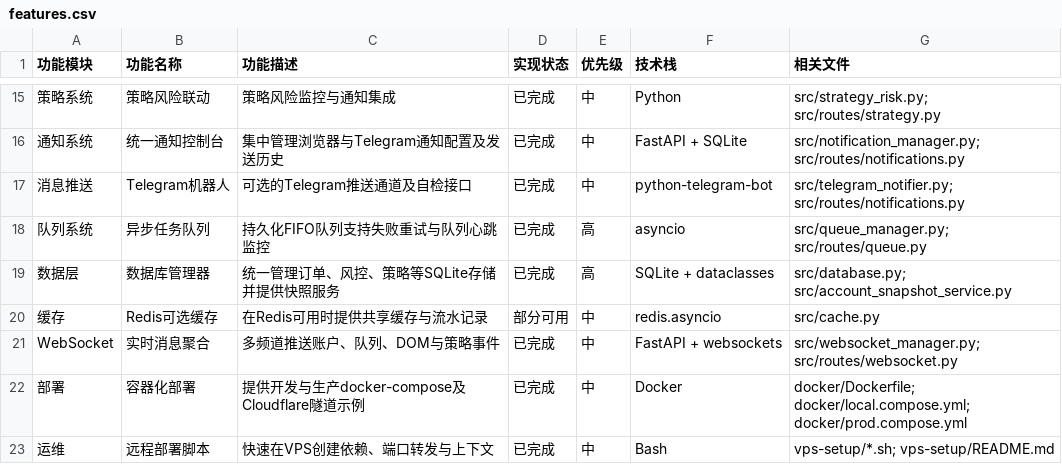
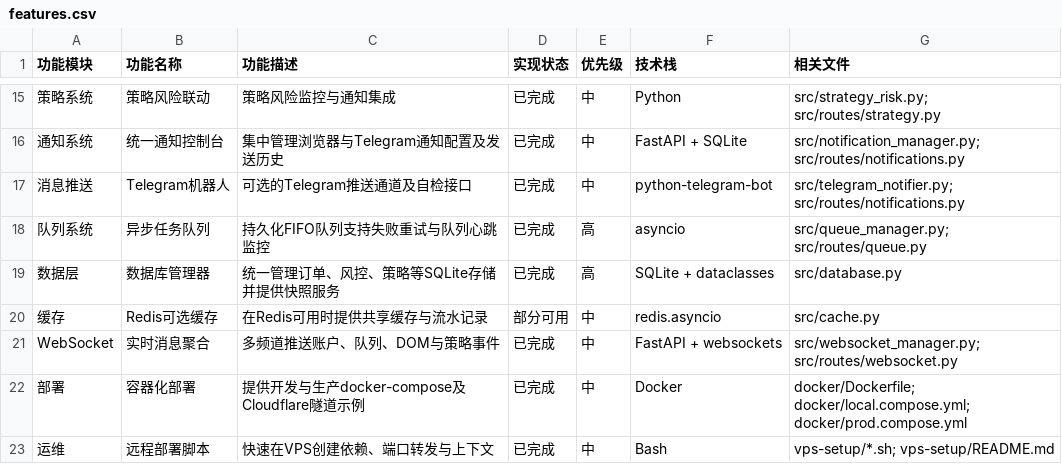
Before and after one commit to winglight/ibbot, a CSV file: docs/features.csv, drawn as a sheet; only a part is shown, gaps mark what is left out; the diff names each change by its address in the sheet, - before the commit and + after, or states it on an @@ line.

Commit message:
Refactor account snapshot integration

```diff
--- a/docs/features.csv
+++ b/docs/features.csv
-G19 (相关文件): src/database.py; src/account_snapshot_service.py
+G19 (相关文件): src/database.py
```
Also changed, not shown: 7 other files.
